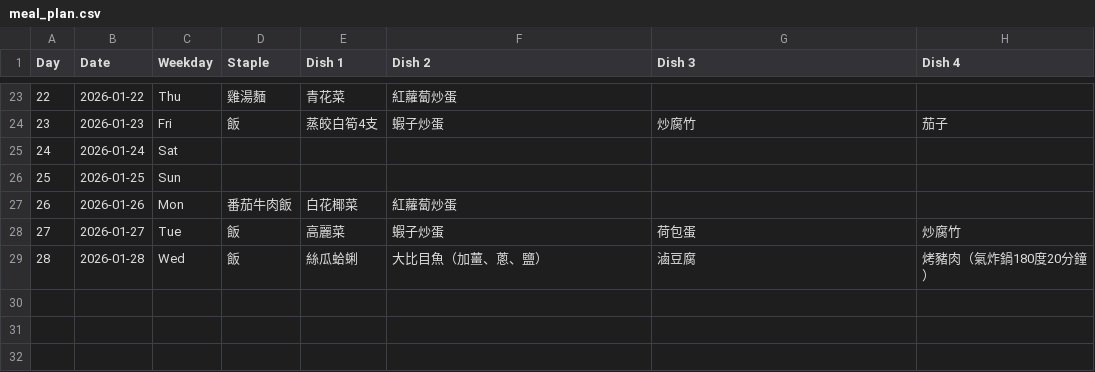
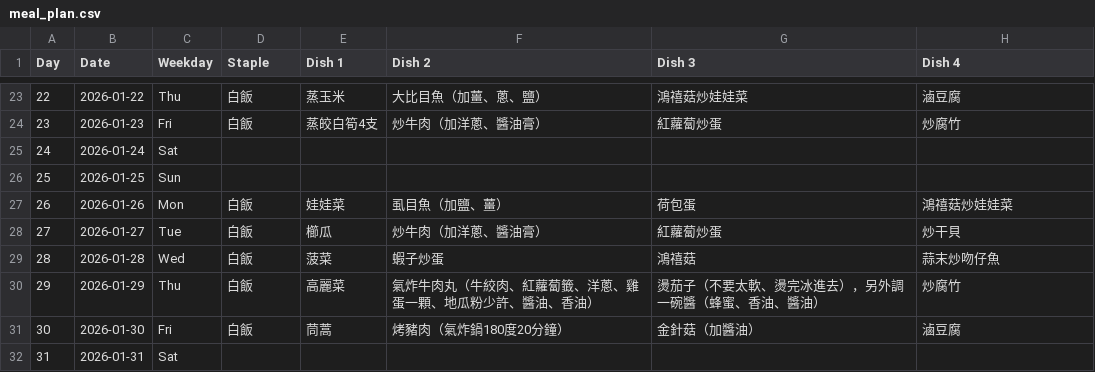
Before and after one commit to TsHuang/Meal_Plan, a CSV file: meal_plan.csv, drawn as a sheet; only a part is shown, gaps mark what is left out; the diff covers the shown part only.

```diff
--- a/meal_plan.csv
+++ b/meal_plan.csv
@@ -23,7 +23,10 @@
-22,2026-01-22,Thu,雞湯麵,青花菜,紅蘿蔔炒蛋,,
-23,2026-01-23,Fri,飯,蒸皎白筍4支,蝦子炒蛋,炒腐竹,茄子
+22,2026-01-22,Thu,白飯,蒸玉米,大比目魚（加薑、蔥、鹽）,鴻禧菇炒娃娃菜,滷豆腐
+23,2026-01-23,Fri,白飯,蒸皎白筍4支,炒牛肉（加洋蔥、醬油膏）,紅蘿蔔炒蛋,炒腐竹
 24,2026-01-24,Sat,,,,,
 25,2026-01-25,Sun,,,,,
-26,2026-01-26,Mon,番茄牛肉飯,白花椰菜,紅蘿蔔炒蛋,,
-27,2026-01-27,Tue,飯,高麗菜,蝦子炒蛋,荷包蛋,炒腐竹
-28,2026-01-28,Wed,飯,絲瓜蛤蜊,大比目魚（加薑、蔥、鹽）,滷豆腐,烤豬肉（氣炸鍋180度20分鐘）
+26,2026-01-26,Mon,白飯,娃娃菜,虱目魚（加鹽、薑）,荷包蛋,鴻禧菇炒娃娃菜
+27,2026-01-27,Tue,白飯,櫛瓜,炒牛肉（加洋蔥、醬油膏）,紅蘿蔔炒蛋,炒干貝
+28,2026-01-28,Wed,白飯,菠菜,蝦子炒蛋,鴻禧菇,蒜末炒吻仔魚
+29,2026-01-29,Thu,白飯,高麗菜,氣炸牛肉丸（牛絞肉、紅蘿蔔籤、洋蔥、雞蛋一顆、地瓜粉少許、醬油、香油）,燙茄子（不要太軟、燙完冰進去），另外調一碗醬（蜂蜜、香油、醬油）,炒腐竹
+30,2026-01-30,Fri,白飯,茼蒿,烤豬肉（氣炸鍋180度20分鐘）,金針菇（加醬油）,滷豆腐
+31,2026-01-31,Sat,,,,,
```
Also changed, not shown: 65 edited cells elsewhere in this file, dishes.csv, shopping_list.csv, 5 other files.
